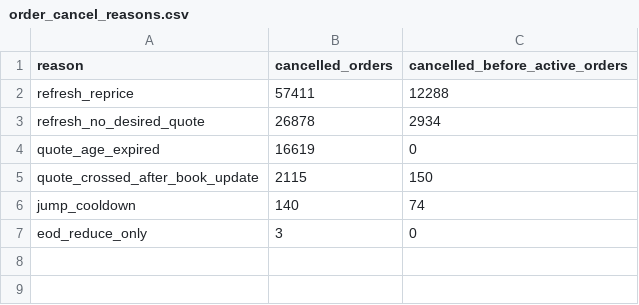
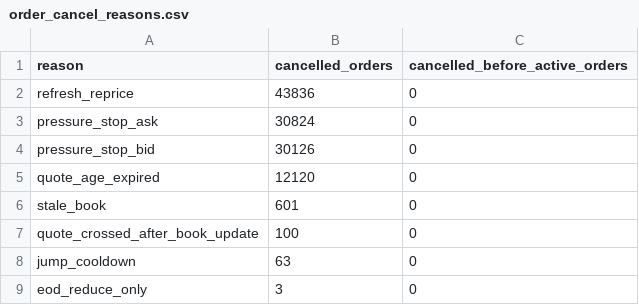
Before and after one commit to hlemonnier/eth-perp-market-making-takehome, a CSV file: reports/simple_fill/order_cancel_reasons.csv, drawn as a sheet.

```diff
--- a/reports/simple_fill/order_cancel_reasons.csv
+++ b/reports/simple_fill/order_cancel_reasons.csv
@@ -1,7 +1,9 @@
 reason,cancelled_orders,cancelled_before_active_orders
-refresh_reprice,57411,12288
-refresh_no_desired_quote,26878,2934
-quote_age_expired,16619,0
-quote_crossed_after_book_update,2115,150
-jump_cooldown,140,74
+refresh_reprice,43836,0
+pressure_stop_ask,30824,0
+pressure_stop_bid,30126,0
+quote_age_expired,12120,0
+stale_book,601,0
+quote_crossed_after_book_update,100,0
+jump_cooldown,63,0
 eod_reduce_only,3,0
```
Also changed, not shown: reports/fill_model_comparison.csv, reports/simple_fill/daily_pnl.csv, 51 other files.
